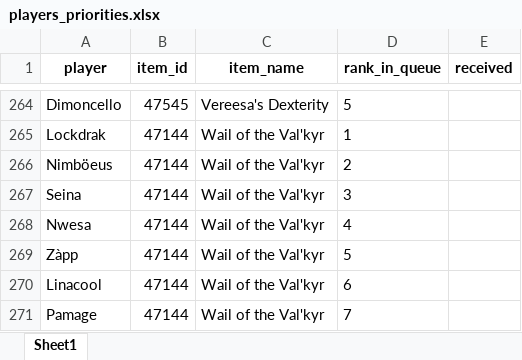
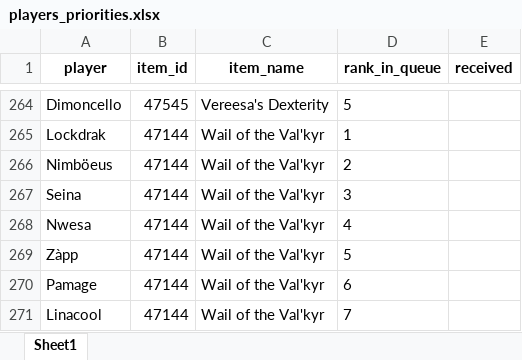
Before and after one commit to Sharptsa/Divide-BiS, an Excel workbook: data/players_priorities.xlsx, sheet Sheet1, drawn as a sheet; only a part is shown, gaps mark what is left out; values as stored, in another font and other column widths than the file's, no borders; the diff covers the shown part only; the diff names each change by its address in the sheet, - before the commit and + after, or states it on an @@ line.

```diff
--- a/data/players_priorities.xlsx (sheet Sheet1)
+++ b/data/players_priorities.xlsx (sheet Sheet1)
-A270 (player): Linacool
+A270 (player): Pamage
-A271 (player): Pamage
+A271 (player): Linacool
```
Also changed, not shown: 1 added row, 1 removed row and 11 edited cells elsewhere in this sheet, 2 other files.
